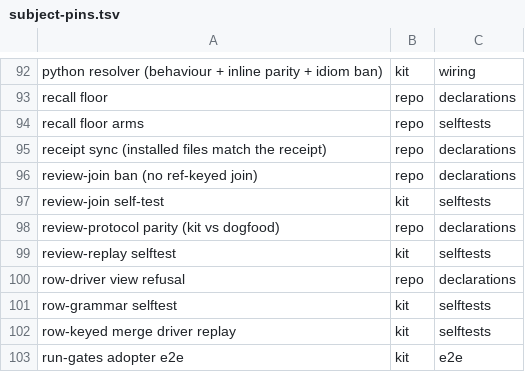
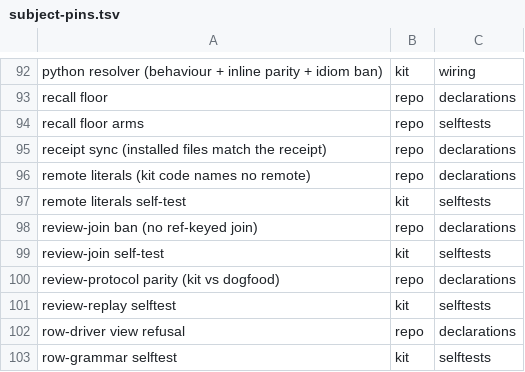
Before and after one commit to d41ly/coding-governance, a TSV file: tools/govkit/subject-pins.tsv, drawn as a sheet; only a part is shown, gaps mark what is left out; the shorter side is filled out with more unchanged rows.

```diff
--- a/tools/govkit/subject-pins.tsv
+++ b/tools/govkit/subject-pins.tsv
@@ -95,2 +95,4 @@ recall floor arms	repo	selftests
 receipt sync (installed files match the receipt)	repo	declarations
+remote literals (kit code names no remote)	repo	declarations
+remote literals self-test	kit	selftests
 review-join ban (no ref-keyed join)	repo	declarations
```
Also changed, not shown: 12 other files.
